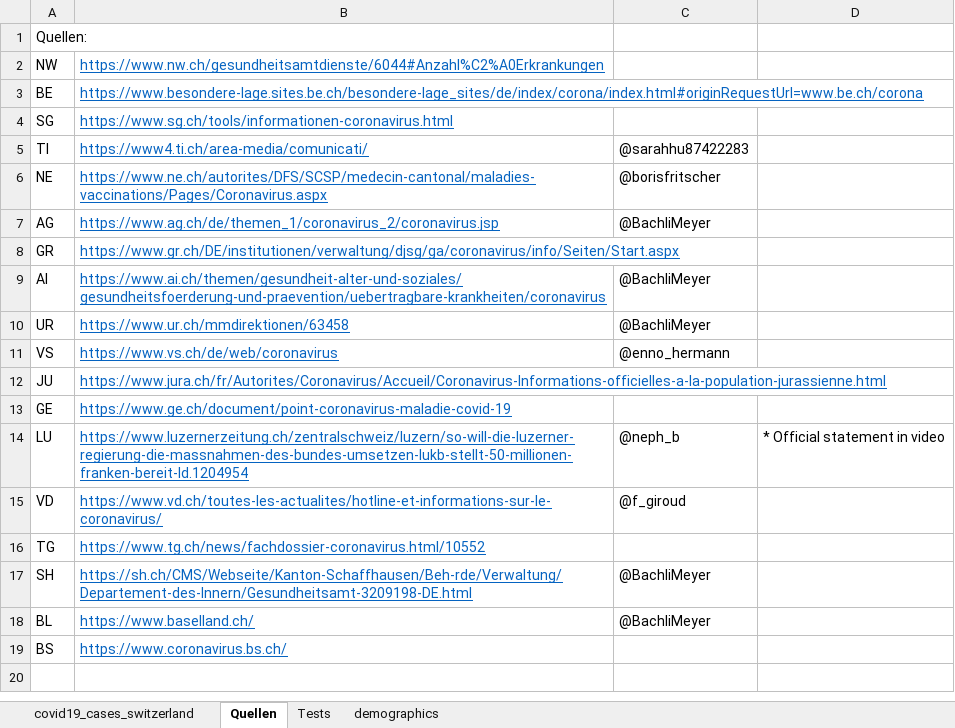
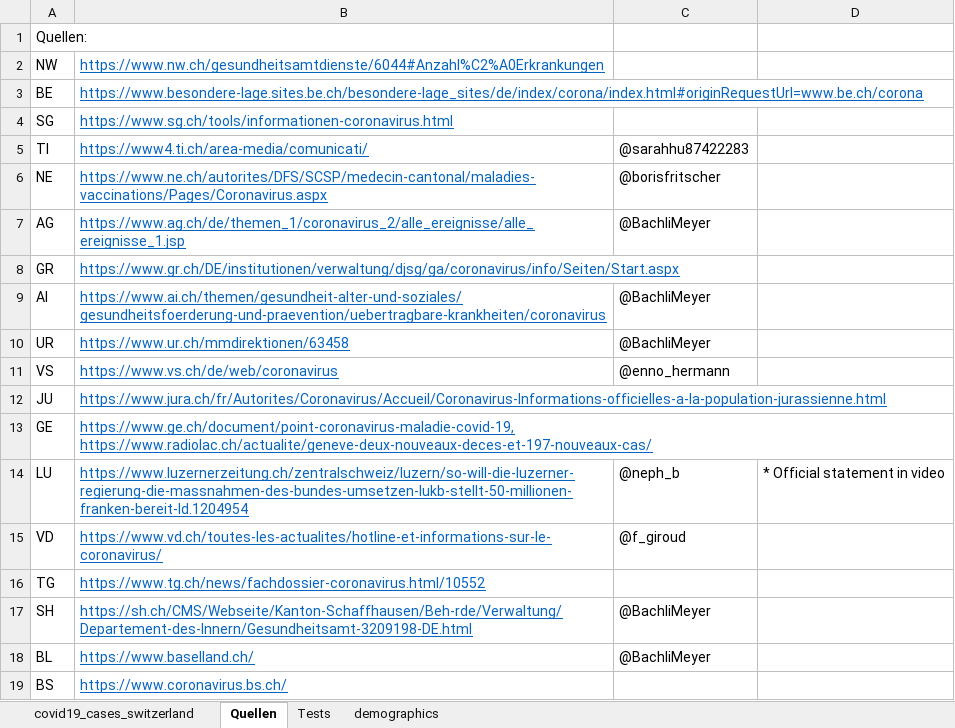
Before and after one commit to stat1x/covid19-cases-switzerland, an Excel workbook: covid19_cases_switzerland.xlsx, sheet Quellen, drawn as a sheet; values as stored, in another font and other column widths than the file's, no borders; the diff names each change by its address in the sheet, - before the commit and + after, or states it on an @@ line.

```diff
--- a/covid19_cases_switzerland.xlsx (sheet Quellen)
+++ b/covid19_cases_switzerland.xlsx (sheet Quellen)
-B7: https://www.ag.ch/de/themen_1/coronavirus_2/coronavirus.jsp
+B7: https://www.ag.ch/de/themen_1/coronavirus_2/alle_ereignisse/alle_ereignisse_1.jsp
-B13: https://www.ge.ch/document/point-coronavirus-maladie-covid-19
+B13: https://www.ge.ch/document/point-coronavirus-maladie-covid-19, https://www.radiolac.ch/actualite/geneve-deux-nouveaux-deces-et-197-nouveaux-cas/
```
Also changed, not shown: sheet covid19_cases_switzerland, 1 other file.
